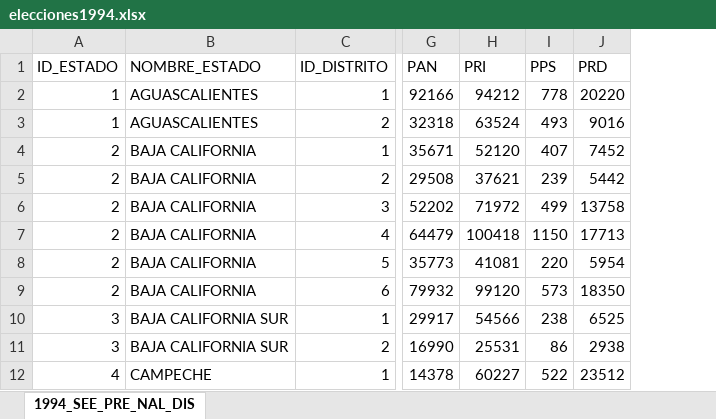
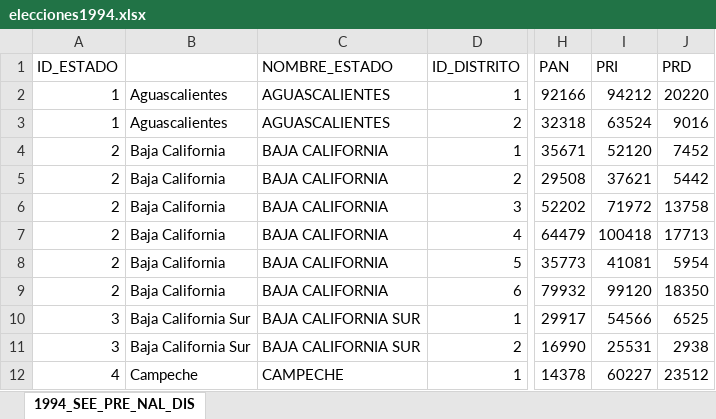
Before and after one commit to HANS27barron/Mexican-Election-Map, an Excel workbook: flutter_application_1/assets/elecciones1994.xlsx, sheet 1994_SEE_PRE_NAL_DIS, drawn as a sheet; only a part is shown, gaps mark what is left out; values as stored, in another font and other column widths than the file's, no borders; removed rows and columns are numbered as before the commit, all else as after; the diff names each change by its address in the sheet, - before the commit and + after, or states it on an @@ line.

```diff
--- a/flutter_application_1/assets/elecciones1994.xlsx (sheet 1994_SEE_PRE_NAL_DIS)
+++ b/flutter_application_1/assets/elecciones1994.xlsx (sheet 1994_SEE_PRE_NAL_DIS)
+column B, rows 2-12: Aguascalientes | Aguascalientes | Baja California | Baja California | Baja California | Baja California | Baja California | Baja California | Baja California Sur | Baja California Sur | Campeche
-column I (PPS), rows 2-12: 778 | 493 | 407 | 239 | 499 | 1150 | 220 | 573 | 238 | 86 | 522
```
Also changed, not shown: flutter_application_1/assets/elecciones2000.xlsx, flutter_application_1/assets/elecciones2006.xlsx, 4 other files.
